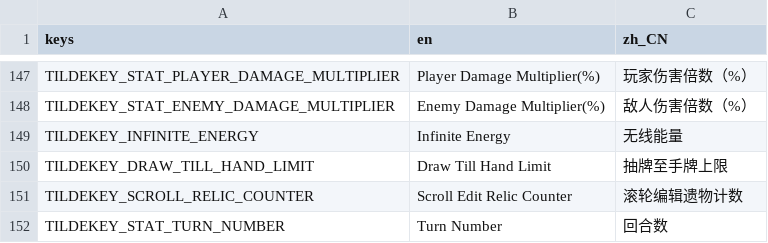
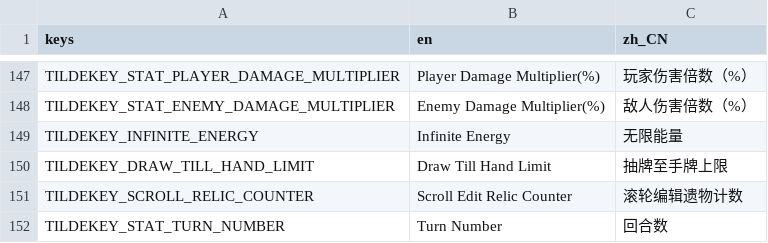
Before and after one commit to qw2341/Loadout-Mod-2, a CSV file: Loadout/localization/uitext.csv, drawn as a sheet; only a part is shown, gaps mark what is left out.

Commit message:
Fixed Localization error

```diff
--- a/Loadout/localization/uitext.csv
+++ b/Loadout/localization/uitext.csv
@@ -148,3 +148,3 @@ TILDEKEY_STAT_PLAYER_DAMAGE_MULTIPLIER,Player Damage Multiplier(%),玩家伤害
 TILDEKEY_STAT_ENEMY_DAMAGE_MULTIPLIER,Enemy Damage Multiplier(%),敌人伤害倍数（%）
-TILDEKEY_INFINITE_ENERGY,Infinite Energy,无线能量
+TILDEKEY_INFINITE_ENERGY,Infinite Energy,无限能量
 TILDEKEY_DRAW_TILL_HAND_LIMIT,Draw Till Hand Limit,抽牌至手牌上限
```
Also changed, not shown: 1 other file.
